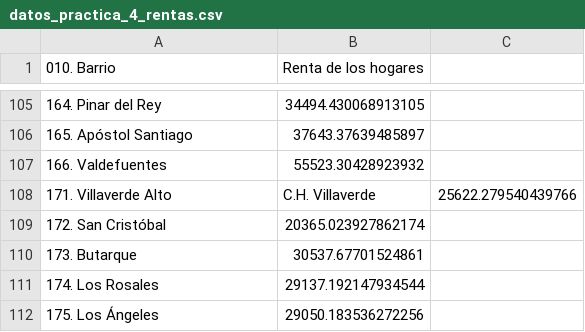
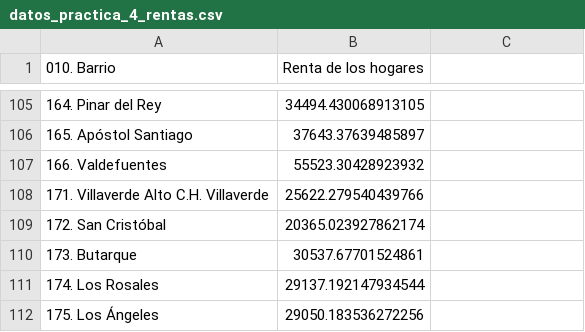
Before and after one commit to AsArquero/Tareas_conjuntas, a CSV file: src/data/datos_practica_4_rentas.csv, drawn as a sheet; only a part is shown, gaps mark what is left out; removed rows and columns are numbered as before the commit, all else as after; the diff names each change by its address in the sheet, - before the commit and + after, or states it on an @@ line.

Commit message:
desde-terminal

```diff
--- a/src/data/datos_practica_4_rentas.csv
+++ b/src/data/datos_practica_4_rentas.csv
-row 108: 171. Villaverde Alto | C.H. Villaverde | 25622.279540439766
+row 108: 171. Villaverde Alto C.H. Villaverde | 25622.279540439766
```
